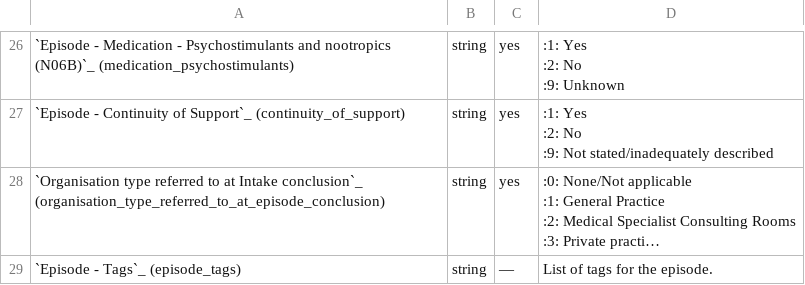
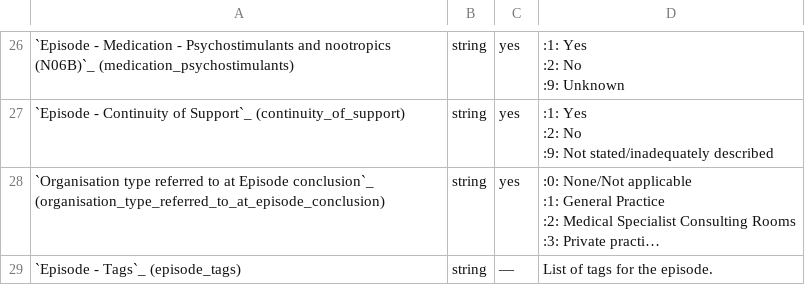
Before and after one commit to logicly-au/pmhc-mds-spec, a CSV file: doc/record/episode.csv, drawn as a sheet; only a part is shown, gaps mark what is left out; long unchanged cells end in …; the diff names each change by its address in the sheet, - before the commit and + after, or states it on an @@ line.

Commit message:
* Builds without warnings. * Started working on the Introduction. Still having v4/AMHC dances so commiting this without finishing until we know if V4 will go ahead. * Need to check Introduction and add separate data model diagrams for each context.

```diff
--- a/doc/record/episode.csv
+++ b/doc/record/episode.csv
-A28: …to at Intake conclusion`_ (organisation_type_referred_to_at_episode_conclusion)
+A28: …to at Episode conclusion`_ (organisation_type_referred_to_at_episode_conclusion)
```
Also changed, not shown: doc/record/intake.csv, doc/summary-table.csv, 16 other files.
